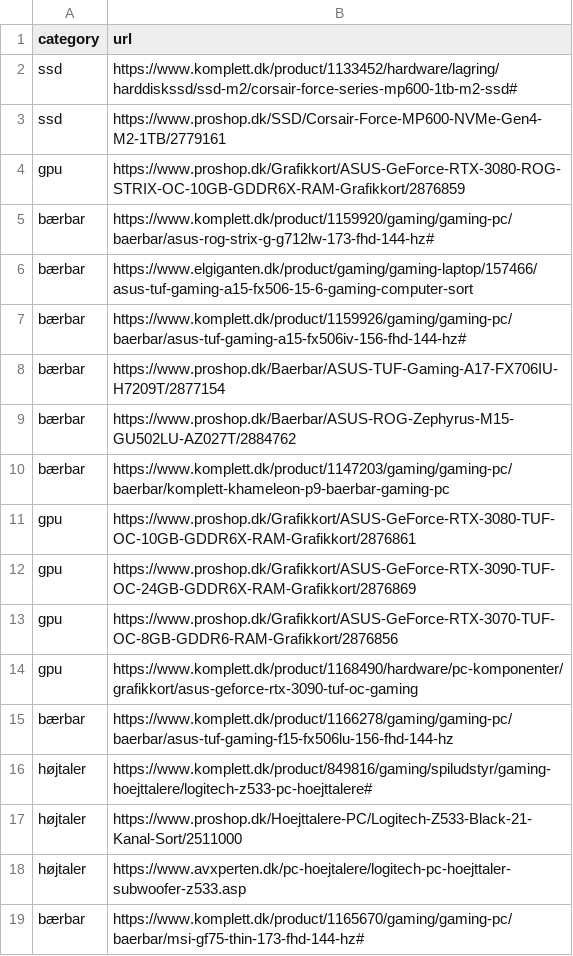
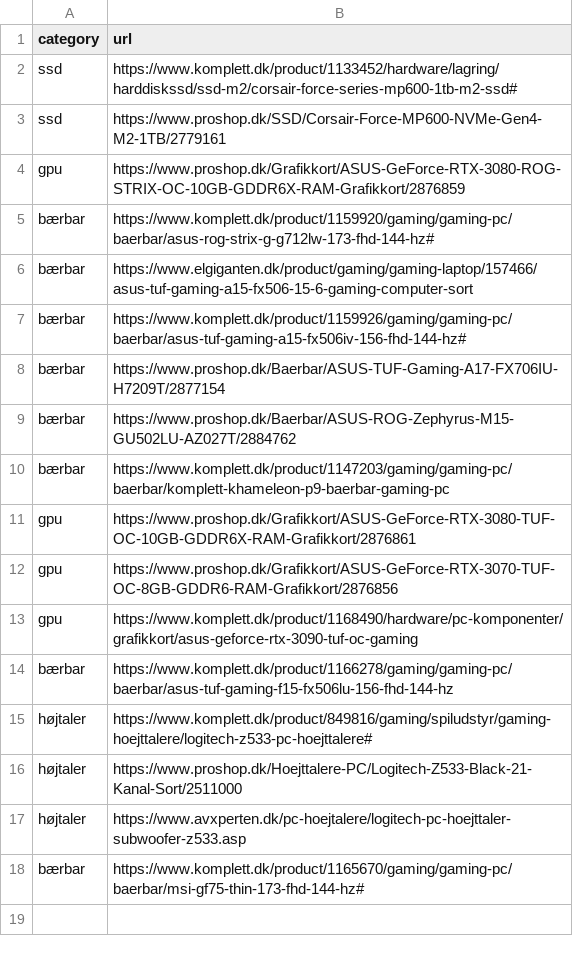
Before and after one commit to Ignis-Altum/scraper, a CSV file: scraper/products.csv, drawn as a sheet.

```diff
--- a/scraper/products.csv
+++ b/scraper/products.csv
@@ -11,3 +11,2 @@ bærbar,https://www.komplett.dk/product/1147203/gaming/gaming-pc/baerbar/komplet
 gpu,https://www.proshop.dk/Grafikkort/ASUS-GeForce-RTX-3080-TUF-OC-10GB-GDDR6X-RAM-Grafikkort/2876861
-gpu,https://www.proshop.dk/Grafikkort/ASUS-GeForce-RTX-3090-TUF-OC-24GB-GDDR6X-RAM-Grafikkort/2876869
 gpu,https://www.proshop.dk/Grafikkort/ASUS-GeForce-RTX-3070-TUF-OC-8GB-GDDR6-RAM-Grafikkort/2876856
```
Also changed, not shown: scraper/products_on_hold.csv.
